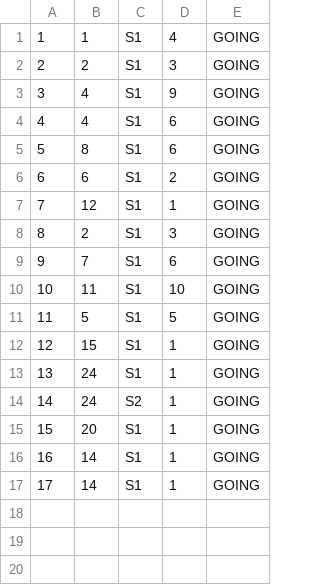
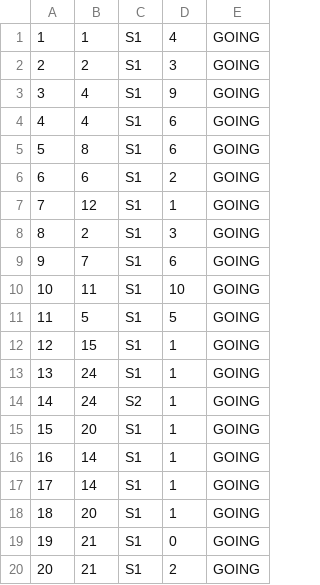
Before and after one commit to anastano/group-3-team-B, a CSV file: SIMS_HCI_Project/SIMS_HCI_Project/Resources/Database/tourReservations.csv, drawn as a sheet; the diff names each change by its address in the sheet, - before the commit and + after, or states it on an @@ line.

Commit message:
Add validation for tour reservation

```diff
--- a/SIMS_HCI_Project/SIMS_HCI_Project/Resources/Database/tourReservations.csv
+++ b/SIMS_HCI_Project/SIMS_HCI_Project/Resources/Database/tourReservations.csv
+row 18: 18 | 20 | S1 | 1 | GOING
+row 19: 19 | 21 | S1 | 0 | GOING
+row 20: 20 | 21 | S1 | 2 | GOING
```
Also changed, not shown: 3 other files.
